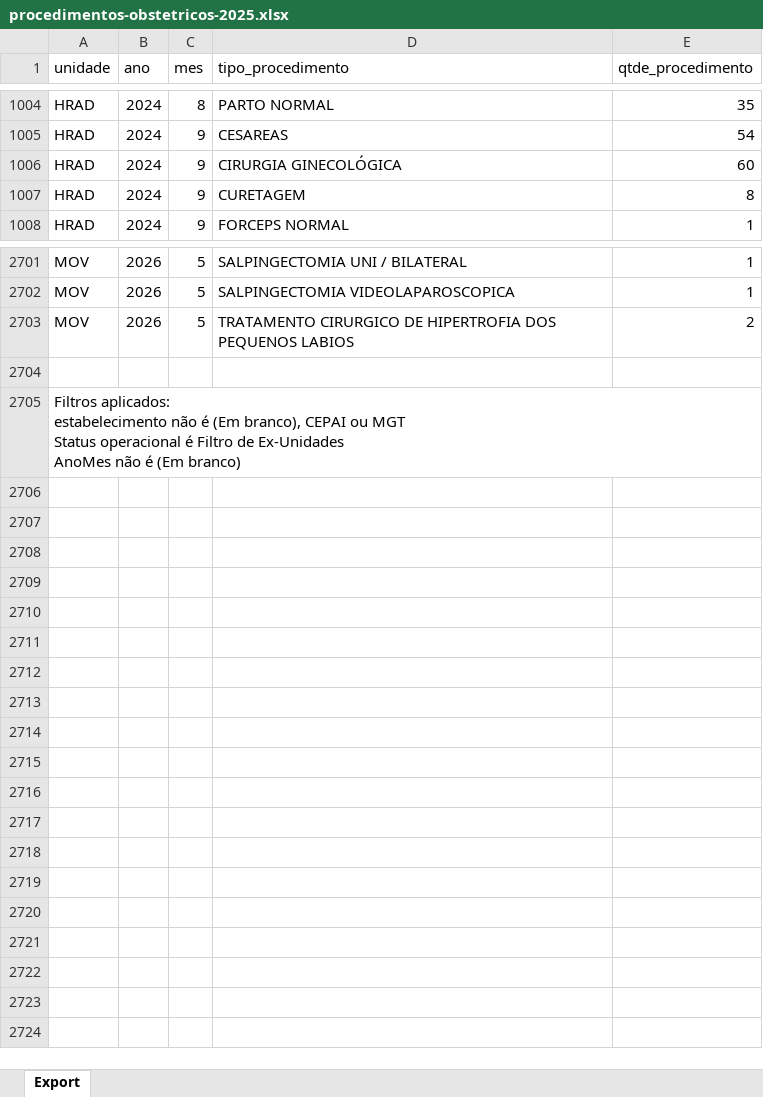
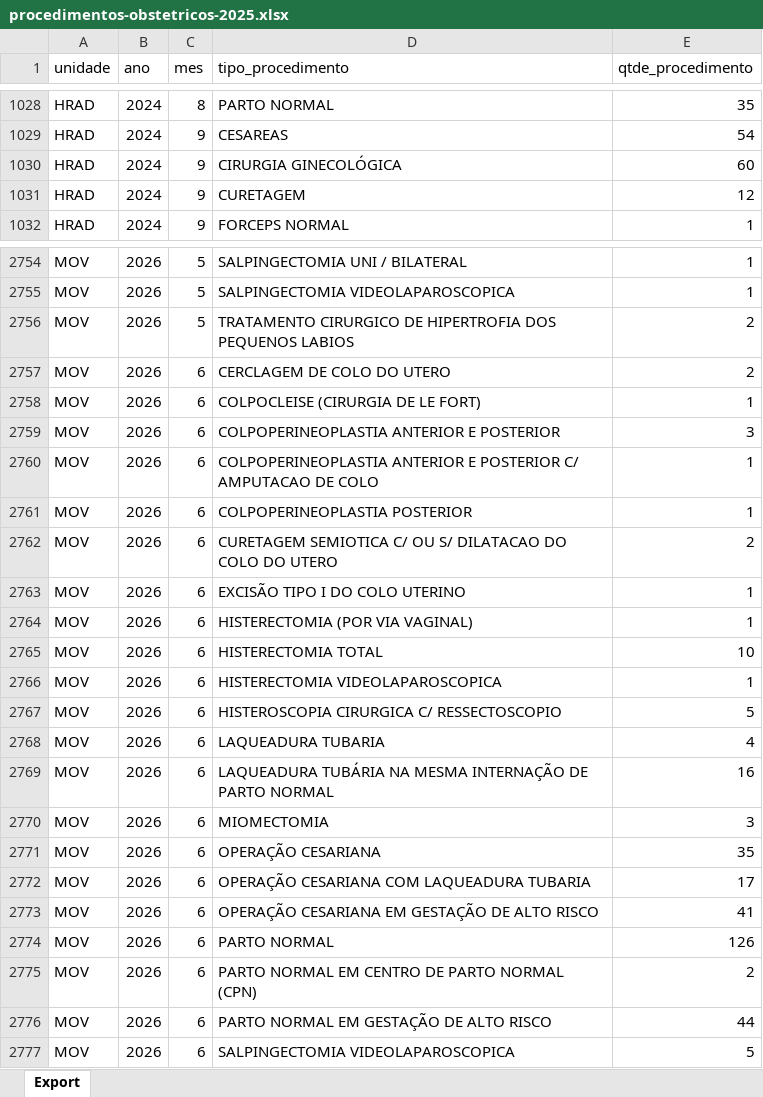
Before and after one commit to transparencia-mg/fhemig_procedimentos-obstetricos, an Excel workbook: upload/procedimentos-obstetricos-2025.xlsx, sheet Export, drawn as a sheet; only a part is shown, gaps mark what is left out; values as stored, in another font and other column widths than the file's, no borders; removed rows and columns are numbered as before the commit, all else as after; ↵ is a line break in a cell; the diff covers the shown part only; the diff names each change by its address in the sheet, - before the commit and + after, or states it on an @@ line.

Commit message:
Carregando dados de junho/2026

```diff
--- a/upload/procedimentos-obstetricos-2025.xlsx (sheet Export)
+++ b/upload/procedimentos-obstetricos-2025.xlsx (sheet Export)
-E1031 (qtde_procedimento): 8
+E1031 (qtde_procedimento): 12
-row 2757: (empty)
+row 2757: MOV | 2026 | 6 | CERCLAGEM DE COLO DO UTERO | 2
-row 2705: Filtros aplicados: ↵ estabelecimento não é (Em branco), CEPAI ou MGT ↵ Status operacional é Filtro de Ex-Unidades ↵ AnoMes não é (Em branco)
+row 2758: MOV | 2026 | 6 | COLPOCLEISE (CIRURGIA DE LE FORT) | 1
+row 2759: MOV | 2026 | 6 | COLPOPERINEOPLASTIA ANTERIOR E POSTERIOR | 3
+row 2760: MOV | 2026 | 6 | COLPOPERINEOPLASTIA ANTERIOR E POSTERIOR C/ AMPUTACAO DE COLO | 1
+row 2761: MOV | 2026 | 6 | COLPOPERINEOPLASTIA POSTERIOR | 1
+row 2762: MOV | 2026 | 6 | CURETAGEM SEMIOTICA C/ OU S/ DILATACAO DO COLO DO UTERO | 2
+row 2763: MOV | 2026 | 6 | EXCISÃO TIPO I DO COLO UTERINO | 1
+row 2764: MOV | 2026 | 6 | HISTERECTOMIA (POR VIA VAGINAL) | 1
+row 2765: MOV | 2026 | 6 | HISTERECTOMIA TOTAL | 10
+row 2766: MOV | 2026 | 6 | HISTERECTOMIA VIDEOLAPAROSCOPICA | 1
+row 2767: MOV | 2026 | 6 | HISTEROSCOPIA CIRURGICA C/ RESSECTOSCOPIO | 5
+row 2768: MOV | 2026 | 6 | LAQUEADURA TUBARIA | 4
+row 2769: MOV | 2026 | 6 | LAQUEADURA TUBÁRIA NA MESMA INTERNAÇÃO DE PARTO NORMAL | 16
+row 2770: MOV | 2026 | 6 | MIOMECTOMIA | 3
+row 2771: MOV | 2026 | 6 | OPERAÇÃO CESARIANA | 35
+row 2772: MOV | 2026 | 6 | OPERAÇÃO CESARIANA COM LAQUEADURA TUBARIA | 17
+row 2773: MOV | 2026 | 6 | OPERAÇÃO CESARIANA EM GESTAÇÃO DE ALTO RISCO | 41
+row 2774: MOV | 2026 | 6 | PARTO NORMAL | 126
+row 2775: MOV | 2026 | 6 | PARTO NORMAL EM CENTRO DE PARTO NORMAL (CPN) | 2
+row 2776: MOV | 2026 | 6 | PARTO NORMAL EM GESTAÇÃO DE ALTO RISCO | 44
+row 2777: MOV | 2026 | 6 | SALPINGECTOMIA VIDEOLAPAROSCOPICA | 5
```
Also changed, not shown: 53 added rows and 8 edited cells elsewhere in this sheet.
